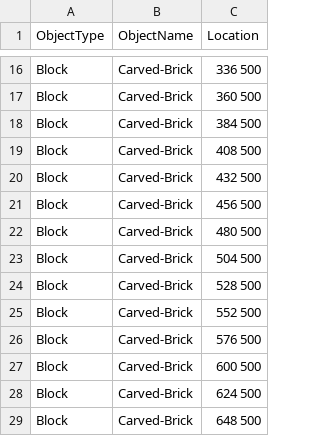
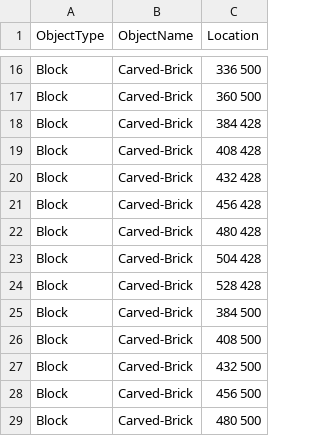
Before and after one commit to TheMagneticDude/CSE3902, a CSV file: sprint2/Content/Rooms/SlimeRoom.csv, drawn as a sheet; only a part is shown, gaps mark what is left out; the shorter side is filled out with more unchanged rows; the diff names each change by its address in the sheet, - before the commit and + after, or states it on an @@ line.

```diff
--- a/sprint2/Content/Rooms/SlimeRoom.csv
+++ b/sprint2/Content/Rooms/SlimeRoom.csv
+row 18: Block | Carved-Brick | 384 428
+row 19: Block | Carved-Brick | 408 428
+row 20: Block | Carved-Brick | 432 428
+row 21: Block | Carved-Brick | 456 428
+row 22: Block | Carved-Brick | 480 428
+row 23: Block | Carved-Brick | 504 428
+row 24: Block | Carved-Brick | 528 428
```
Also changed, not shown: 3 other files.
